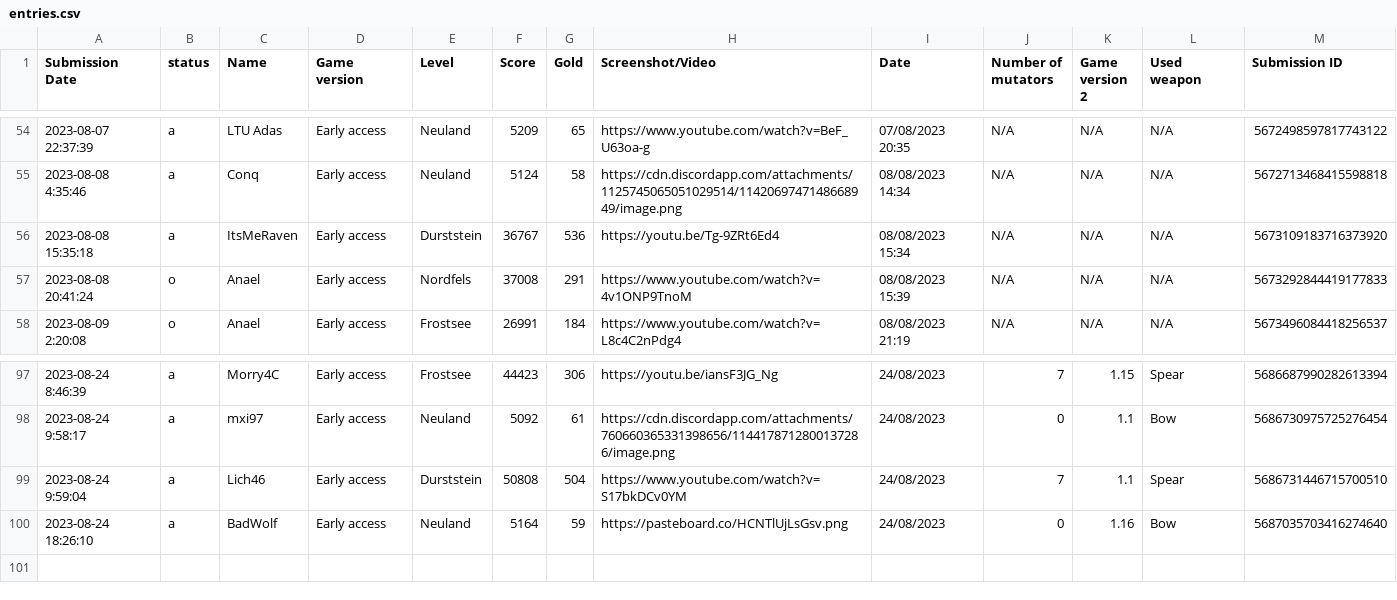
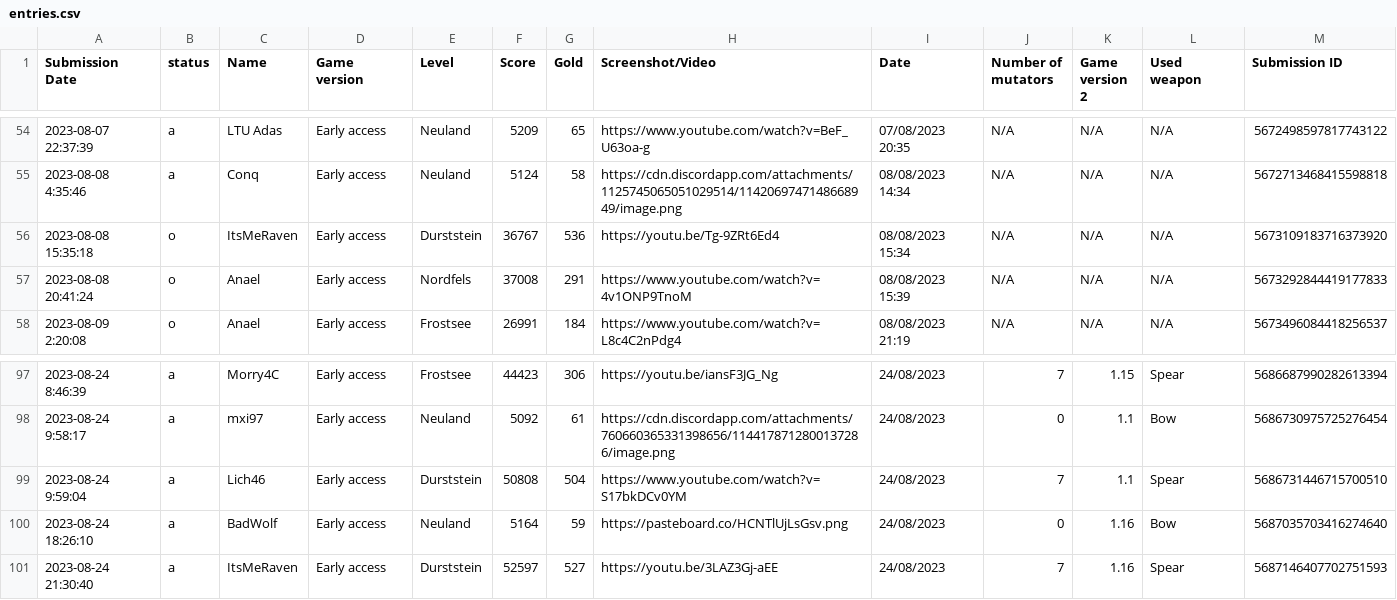
Before and after one commit to Ghost-Miner/Ghost-Miner.github.io, a CSV file: thronefall/entries.csv, drawn as a sheet; only a part is shown, gaps mark what is left out; the diff names each change by its address in the sheet, - before the commit and + after, or states it on an @@ line.

Commit message:
Update entries.csv

```diff
--- a/thronefall/entries.csv
+++ b/thronefall/entries.csv
-B56 (status): a
+B56 (status): o
+row 101: 2023-08-24 21:30:40 | a | ItsMeRaven | Early access | Durststein | 52597 | 527 | https://youtu.be/3LAZ3Gj-aEE | 24/08/2023 | 7 | 1.16 | Spear | 5687146407702751593
```
